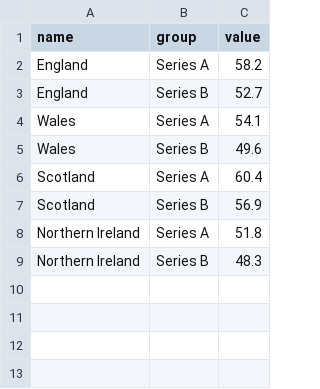
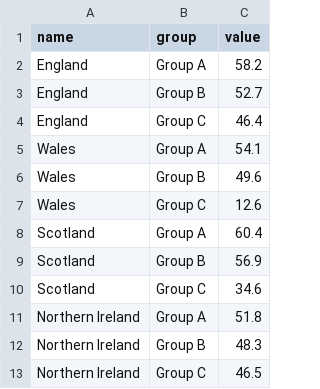
Before and after one commit to ONSdigital/Charts, a CSV file: example-data/categorical-grouped.csv, drawn as a sheet.

```diff
--- a/example-data/categorical-grouped.csv
+++ b/example-data/categorical-grouped.csv
@@ -1,9 +1,13 @@
 name,group,value
-England,Series A,58.2
-England,Series B,52.7
-Wales,Series A,54.1
-Wales,Series B,49.6
-Scotland,Series A,60.4
-Scotland,Series B,56.9
-Northern Ireland,Series A,51.8
-Northern Ireland,Series B,48.3
+England,Group A,58.2
+England,Group B,52.7
+England,Group C,46.4
+Wales,Group A,54.1
+Wales,Group B,49.6
+Wales,Group C,12.6
+Scotland,Group A,60.4
+Scotland,Group B,56.9
+Scotland,Group C,34.6
+Northern Ireland,Group A,51.8
+Northern Ireland,Group B,48.3
+Northern Ireland,Group C,46.5
```
Also changed, not shown: example-data/time-series-long.csv, 25 other files.
